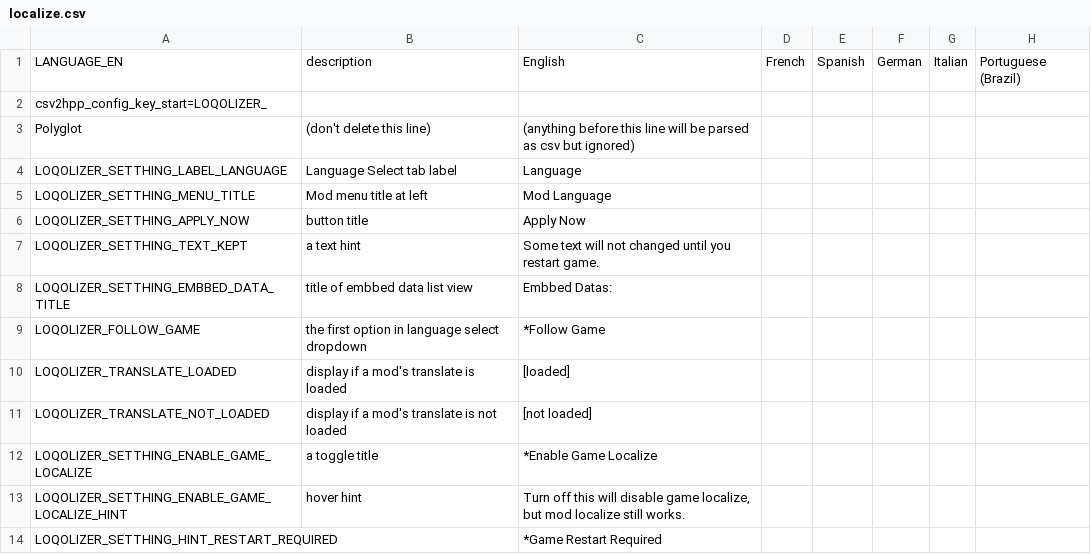
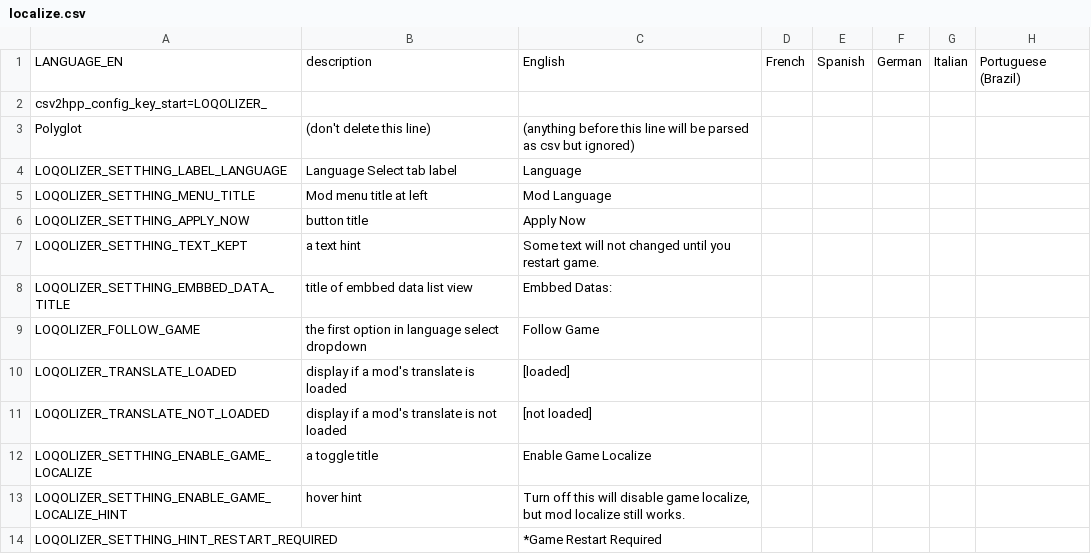
Before and after one commit to BeatSaberCN/Loqolizer, a CSV file: localize.csv, drawn as a sheet; only a part is shown; the diff names each change by its address in the sheet, - before the commit and + after, or states it on an @@ line.

Commit message:
update language for follow game

```diff
--- a/localize.csv
+++ b/localize.csv
-C9: *Follow Game
+C9: Follow Game
-C12: *Enable Game Localize
+C12: Enable Game Localize
```
Also changed, not shown: 1 other file.
